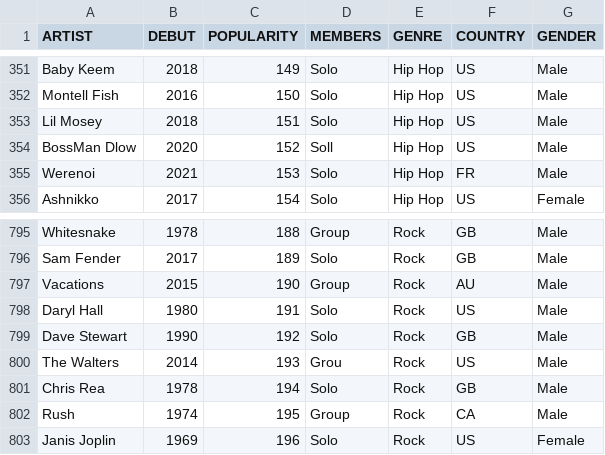
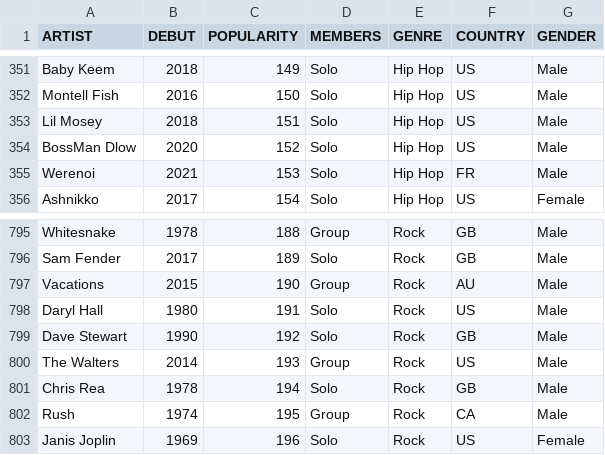
Before and after one commit to CATninja58/SoundmapSolver, a CSV file: MasterArtistList.csv, drawn as a sheet; only a part is shown, gaps mark what is left out.

Commit message:
Update MasterArtistList.csv

```diff
--- a/MasterArtistList.csv
+++ b/MasterArtistList.csv
@@ -353,3 +353,3 @@ Montell Fish,2016,150,Solo,Hip Hop,US,Male
 Lil Mosey,2018,151,Solo,Hip Hop,US,Male
-BossMan Dlow,2020,152,Soll,Hip Hop,US,Male
+BossMan Dlow,2020,152,Solo,Hip Hop,US,Male
 Werenoi,2021,153,Solo,Hip Hop,FR,Male
@@ -799,3 +799,3 @@ Daryl Hall,1980,191,Solo,Rock,US,Male
 Dave Stewart,1990,192,Solo,Rock,GB,Male
-The Walters,2014,193,Grou,Rock,US,Male
+The Walters,2014,193,Group,Rock,US,Male
 Chris Rea,1978,194,Solo,Rock,GB,Male
```
